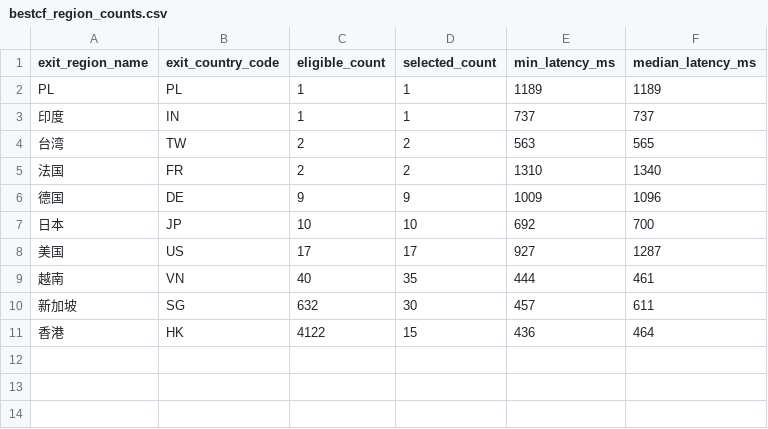
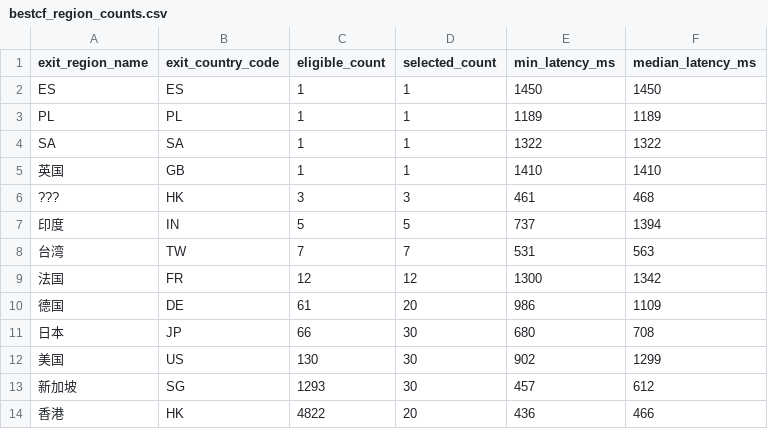
Before and after one commit to User-Pass320/bestcf-auto, a CSV file: public/bestcf_region_counts.csv, drawn as a sheet.

```diff
--- a/public/bestcf_region_counts.csv
+++ b/public/bestcf_region_counts.csv
@@ -1,11 +1,14 @@
 exit_region_name,exit_country_code,eligible_count,selected_count,min_latency_ms,median_latency_ms
+ES,ES,1,1,1450,1450
 PL,PL,1,1,1189,1189
-印度,IN,1,1,737,737
-台湾,TW,2,2,563,565
-法国,FR,2,2,1310,1340
-德国,DE,9,9,1009,1096
-日本,JP,10,10,692,700
-美国,US,17,17,927,1287
-越南,VN,40,35,444,461
-新加坡,SG,632,30,457,611
-香港,HK,4122,15,436,464
+SA,SA,1,1,1322,1322
+英国,GB,1,1,1410,1410
+???,HK,3,3,461,468
+印度,IN,5,5,737,1394
+台湾,TW,7,7,531,563
+法国,FR,12,12,1300,1342
+德国,DE,61,20,986,1109
+日本,JP,66,30,680,708
+美国,US,130,30,902,1299
+新加坡,SG,1293,30,457,612
+香港,HK,4822,20,436,466
```
Also changed, not shown: public/bestcf_failed.csv, public/bestcf_sources.csv, 9 other files.
